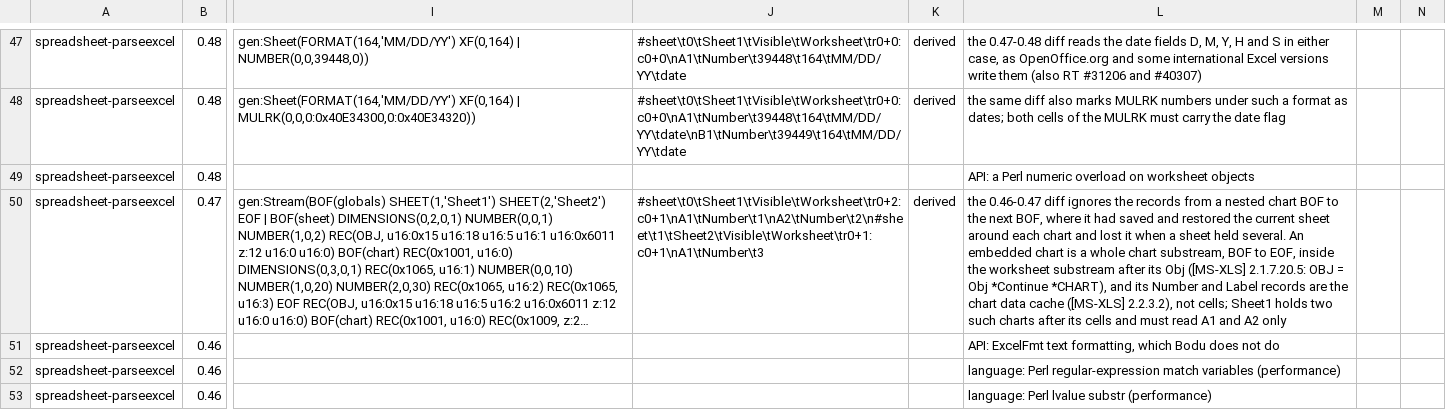
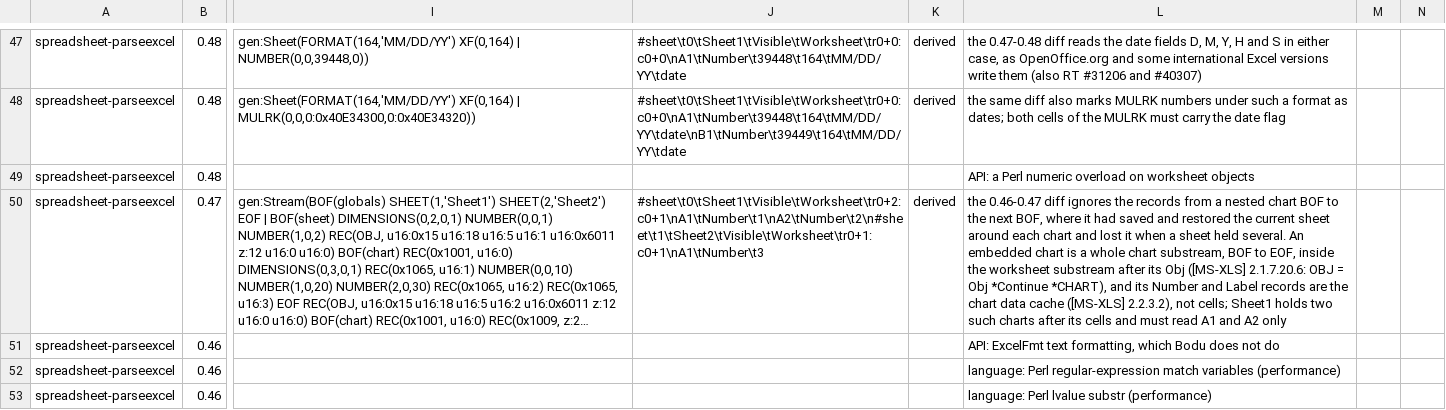
Before and after one commit to bslater/bodu, a CSV file: corpus/biff/fixes/spreadsheet-parseexcel-fixes.csv, drawn as a sheet; only a part is shown, gaps mark what is left out; long unchanged cells end in …; the diff names each change by its address in the sheet, - before the commit and + after, or states it on an @@ line.

```diff
--- a/corpus/biff/fixes/spreadsheet-parseexcel-fixes.csv
+++ b/corpus/biff/fixes/spreadsheet-parseexcel-fixes.csv
-L50: …Obj ([MS-XLS] 2.1.7.20.5: OBJ =…
+L50: …Obj ([MS-XLS] 2.1.7.20.6: OBJ =…
```
Also changed, not shown: corpus/biff/fixes/apache-poi-fixes.csv, corpus/biff/fixes/libxls-fixes.csv.
